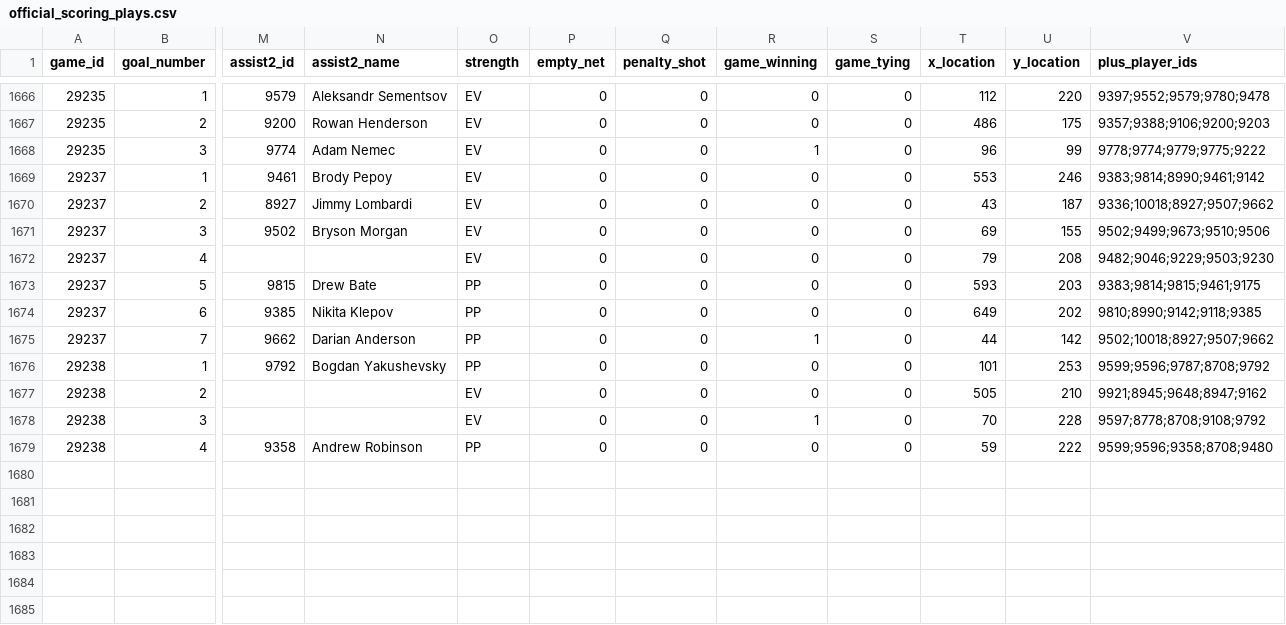
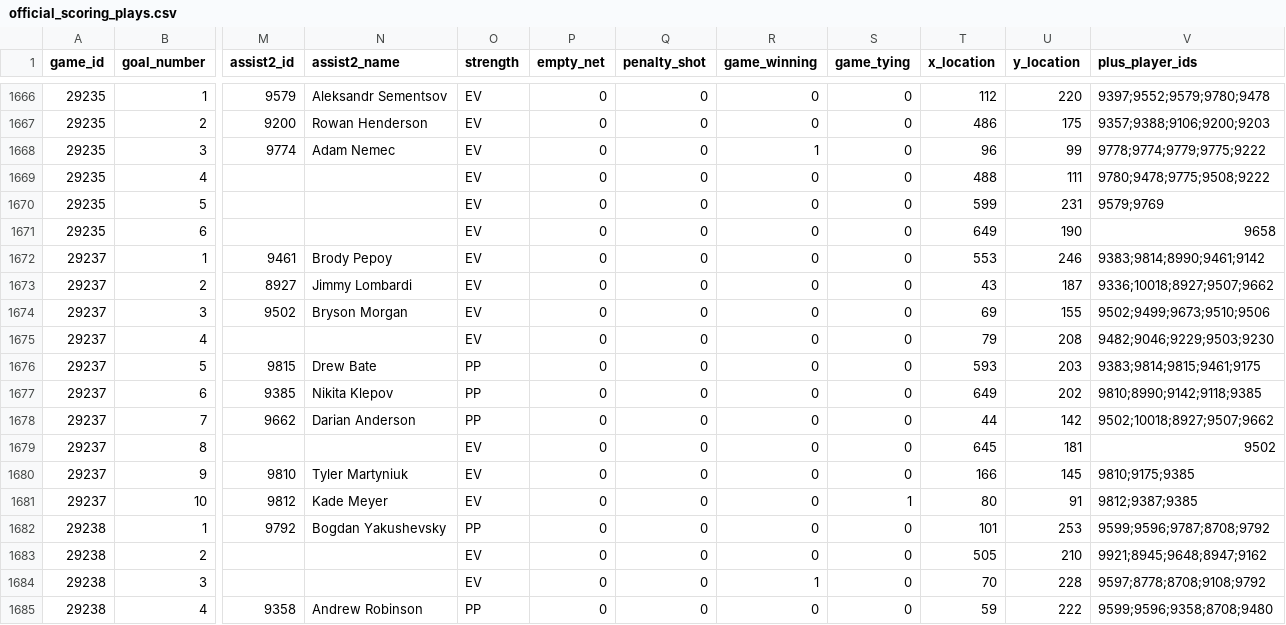
Before and after one commit to NoahCornish/IceIndex, a CSV file: data/games/2026-27/official_scoring_plays.csv, drawn as a sheet; only a part is shown, gaps mark what is left out; addresses are those after the commit; rows hold the shown columns only; the diff names each change by its address in the sheet, - before the commit and + after, or states it on an @@ line.

```diff
--- a/data/games/2026-27/official_scoring_plays.csv
+++ b/data/games/2026-27/official_scoring_plays.csv
+row 1669: 29235 | 4 |  |  | EV | 0 | 0 | 0 | 0 | 488 | 111 | 9780;9478;9775;9508;9222
+row 1670: 29235 | 5 |  |  | EV | 0 | 0 | 0 | 0 | 599 | 231 | 9579;9769
+row 1671: 29235 | 6 |  |  | EV | 0 | 0 | 0 | 0 | 649 | 190 | 9658
-R1678 (game_winning): 1
+R1678 (game_winning): 0
+row 1679: 29237 | 8 |  |  | EV | 0 | 0 | 0 | 0 | 645 | 181 | 9502
+row 1680: 29237 | 9 | 9810 | Tyler Martyniuk | EV | 0 | 0 | 0 | 0 | 166 | 145 | 9810;9175;9385
+row 1681: 29237 | 10 | 9812 | Kade Meyer | EV | 0 | 0 | 0 | 1 | 80 | 91 | 9812;9387;9385
```
Also changed, not shown: data/games/2026-27/official_goal_on_ice.csv, data/games/2026-27/official_penalties.csv, 28 other files.
